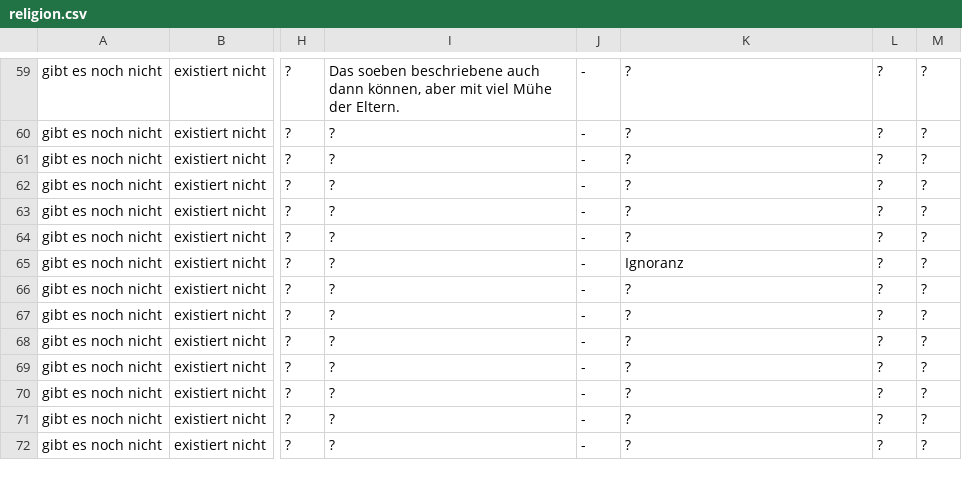
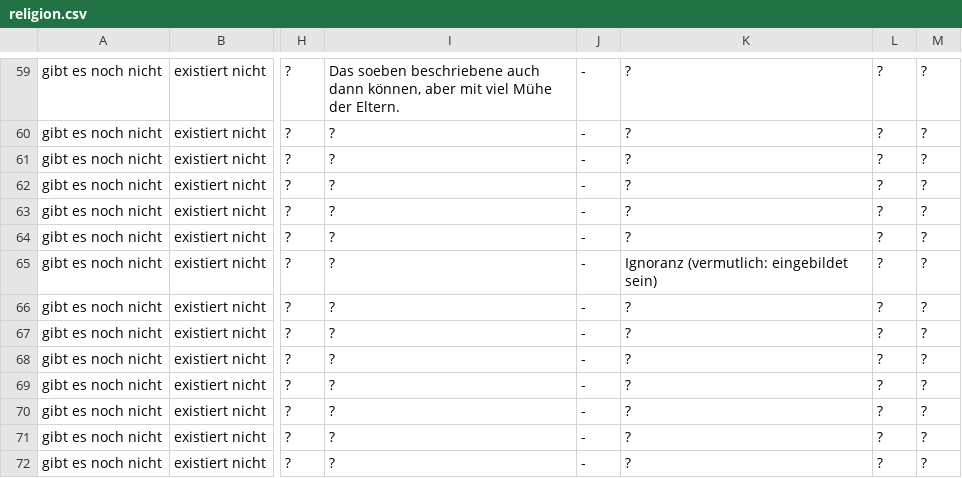
Before and after one commit to githubuser2000/reta-23-07-20, a CSV file: religion.csv, drawn as a sheet; only a part is shown, gaps mark what is left out; the diff names each change by its address in the sheet, - before the commit and + after, or states it on an @@ line.

Commit message:
reli csv 64 einbildung

```diff
--- a/religion.csv
+++ b/religion.csv
-K65: Ignoranz
+K65: Ignoranz (vermutlich: eingebildet sein)
```
